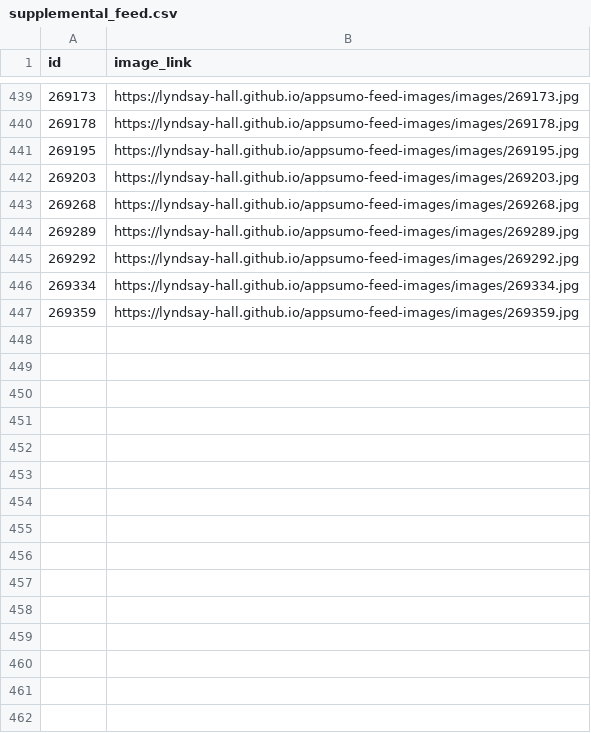
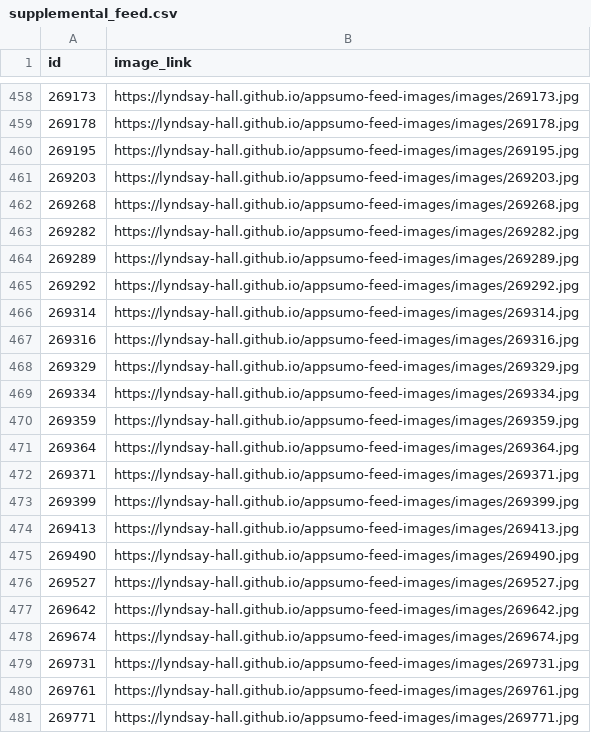
Before and after one commit to lyndsay-hall/appsumo-feed-images, a CSV file: supplemental_feed.csv, drawn as a sheet; only a part is shown, gaps mark what is left out; the diff covers the shown part only; the diff names each change by its address in the sheet, - before the commit and + after, or states it on an @@ line.

Commit message:
Feed images: 43 new, 0 updated, 0 removed

```diff
--- a/supplemental_feed.csv
+++ b/supplemental_feed.csv
+row 463: 269282 | https://lyndsay-hall.github.io/appsumo-feed-images/images/269282.jpg
+row 466: 269314 | https://lyndsay-hall.github.io/appsumo-feed-images/images/269314.jpg
+row 467: 269316 | https://lyndsay-hall.github.io/appsumo-feed-images/images/269316.jpg
+row 468: 269329 | https://lyndsay-hall.github.io/appsumo-feed-images/images/269329.jpg
+row 471: 269364 | https://lyndsay-hall.github.io/appsumo-feed-images/images/269364.jpg
+row 472: 269371 | https://lyndsay-hall.github.io/appsumo-feed-images/images/269371.jpg
+row 473: 269399 | https://lyndsay-hall.github.io/appsumo-feed-images/images/269399.jpg
+row 474: 269413 | https://lyndsay-hall.github.io/appsumo-feed-images/images/269413.jpg
+row 475: 269490 | https://lyndsay-hall.github.io/appsumo-feed-images/images/269490.jpg
+row 476: 269527 | https://lyndsay-hall.github.io/appsumo-feed-images/images/269527.jpg
+row 477: 269642 | https://lyndsay-hall.github.io/appsumo-feed-images/images/269642.jpg
+row 478: 269674 | https://lyndsay-hall.github.io/appsumo-feed-images/images/269674.jpg
+row 479: 269731 | https://lyndsay-hall.github.io/appsumo-feed-images/images/269731.jpg
+row 480: 269761 | https://lyndsay-hall.github.io/appsumo-feed-images/images/269761.jpg
+row 481: 269771 | https://lyndsay-hall.github.io/appsumo-feed-images/images/269771.jpg
```
Also changed, not shown: 28 added rows elsewhere in this file, supplemental_feed.tsv, 43 other files.
